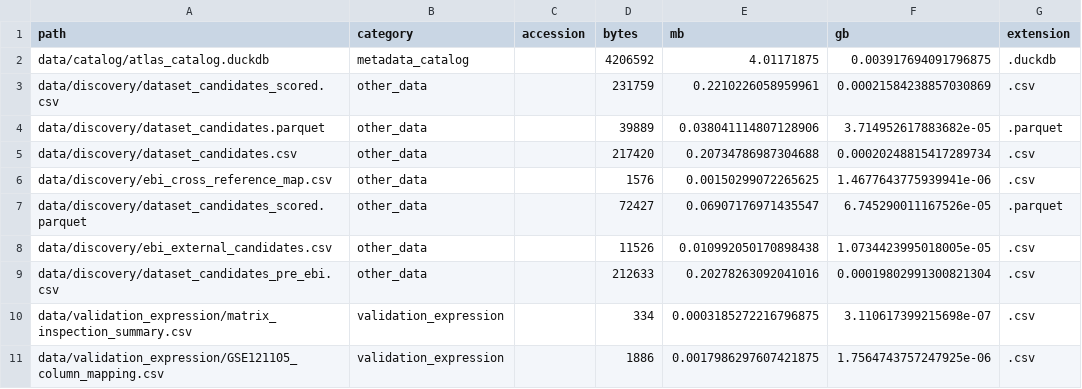
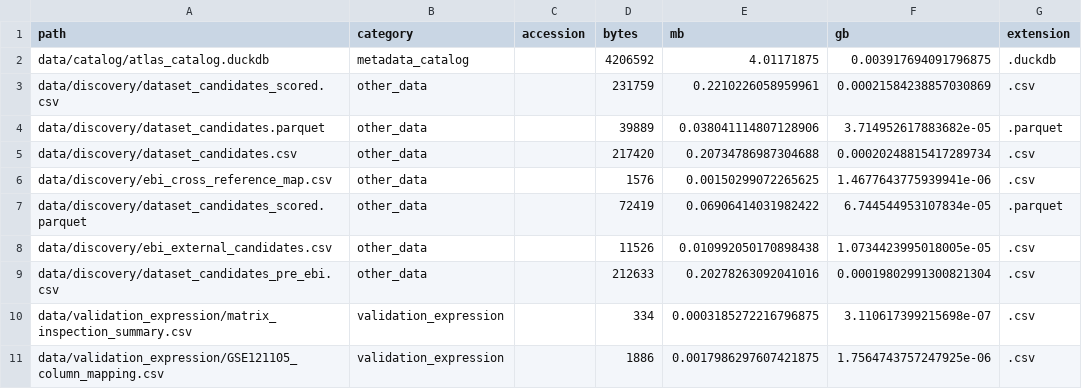
Before and after one commit to JetJustineEspanola/ATLAS-Advanced-Therapeutic-Lead-Analysis-for-Signature-Systems-, a CSV file: results/pipeline_state/dataset_volume_files.csv, drawn as a sheet; only a part is shown.

```diff
--- a/results/pipeline_state/dataset_volume_files.csv
+++ b/results/pipeline_state/dataset_volume_files.csv
@@ -6,3 +6,3 @@ data/discovery/dataset_candidates.csv,other_data,,217420,0.20734786987304688,0.0
 data/discovery/ebi_cross_reference_map.csv,other_data,,1576,0.00150299072265625,1.4677643775939941e-06,.csv
-data/discovery/dataset_candidates_scored.parquet,other_data,,72427,0.06907176971435547,6.745290011167526e-05,.parquet
+data/discovery/dataset_candidates_scored.parquet,other_data,,72419,0.06906414031982422,6.744544953107834e-05,.parquet
 data/discovery/ebi_external_candidates.csv,other_data,,11526,0.010992050170898438,1.0734423995018005e-05,.csv
```
Also changed, not shown: data/enriched/dataset_candidates_independence_scored.csv, data/enriched/multiomic_context_candidates.csv, 8 other files.
